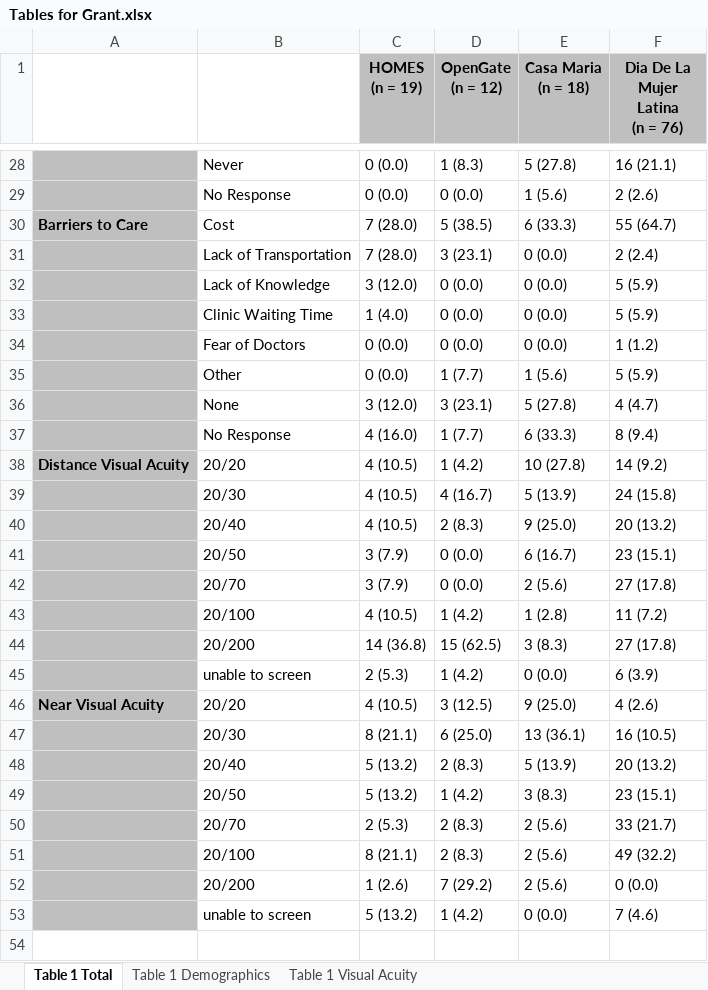
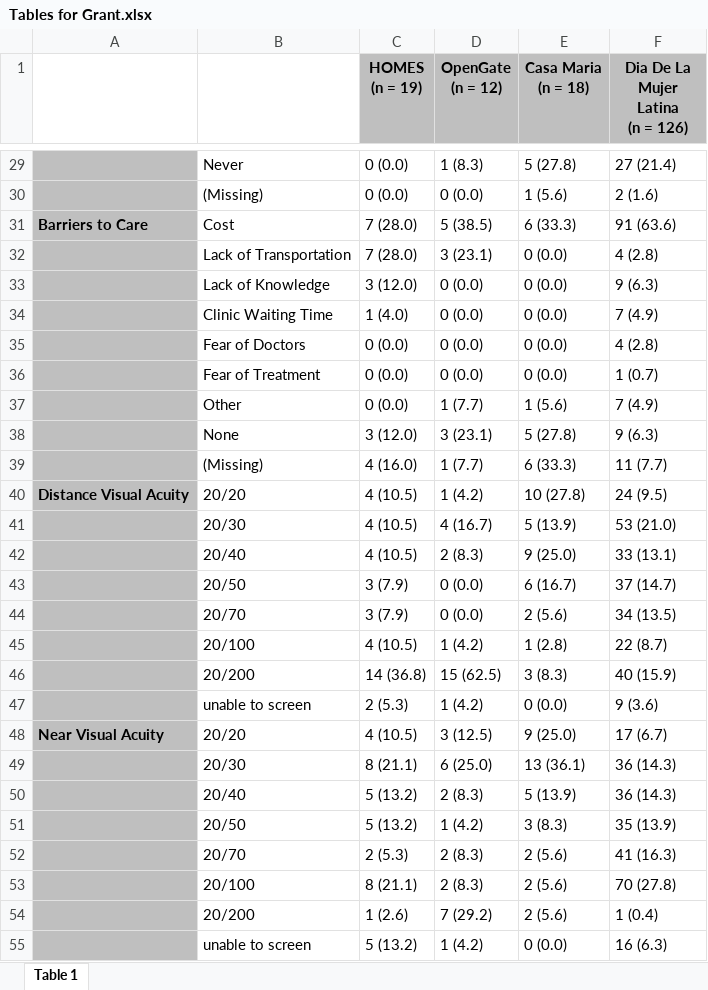
Before and after one commit to toofastdan117/gold-humanism-vision, an Excel workbook: data/Tables for Grant.xlsx, sheet Table 1, drawn as a sheet; only a part is shown, gaps mark what is left out; values as stored, in another font and other column widths than the file's, no borders; addresses are those after the commit; ↵ is a line break in a cell; the diff covers the shown part only; the diff names each change by its address in the sheet, - before the commit and + after, or states it on an @@ line.

```diff
--- a/data/Tables for Grant.xlsx (sheet Table 1)
+++ b/data/Tables for Grant.xlsx (sheet Table 1)
-sheet tab: Table 1 Total
+sheet tab: Table 1
-sheet tab: Table 1 Demographics
-sheet tab: Table 1 Visual Acuity
-F1: Dia De La Mujer Latina ↵ (n = 76)
+F1: Dia De La Mujer Latina ↵ (n = 126)
-F29 (Dia De La Mujer Latina (n = 126)): 16 (21.1)
+F29 (Dia De La Mujer Latina (n = 126)): 27 (21.4)
-B30: No Response
+B30: (Missing)
-F30 (Dia De La Mujer Latina (n = 126)): 2 (2.6)
+F30 (Dia De La Mujer Latina (n = 126)): 2 (1.6)
-F31 (Dia De La Mujer Latina (n = 126)): 55 (64.7)
+F31 (Dia De La Mujer Latina (n = 126)): 91 (63.6)
-F32 (Dia De La Mujer Latina (n = 126)): 2 (2.4)
+F32 (Dia De La Mujer Latina (n = 126)): 4 (2.8)
-F33 (Dia De La Mujer Latina (n = 126)): 5 (5.9)
+F33 (Dia De La Mujer Latina (n = 126)): 9 (6.3)
-F34 (Dia De La Mujer Latina (n = 126)): 5 (5.9)
+F34 (Dia De La Mujer Latina (n = 126)): 7 (4.9)
-F35 (Dia De La Mujer Latina (n = 126)): 1 (1.2)
+F35 (Dia De La Mujer Latina (n = 126)): 4 (2.8)
+row 36:  | Fear of Treatment | 0 (0.0) | 0 (0.0) | 0 (0.0) | 1 (0.7)
-F37 (Dia De La Mujer Latina (n = 126)): 5 (5.9)
+F37 (Dia De La Mujer Latina (n = 126)): 7 (4.9)
-F38 (Dia De La Mujer Latina (n = 126)): 4 (4.7)
+F38 (Dia De La Mujer Latina (n = 126)): 9 (6.3)
-B39: No Response
+B39: (Missing)
-F39 (Dia De La Mujer Latina (n = 126)): 8 (9.4)
+F39 (Dia De La Mujer Latina (n = 126)): 11 (7.7)
-F40 (Dia De La Mujer Latina (n = 126)): 14 (9.2)
+F40 (Dia De La Mujer Latina (n = 126)): 24 (9.5)
-F41 (Dia De La Mujer Latina (n = 126)): 24 (15.8)
+F41 (Dia De La Mujer Latina (n = 126)): 53 (21.0)
-F42 (Dia De La Mujer Latina (n = 126)): 20 (13.2)
+F42 (Dia De La Mujer Latina (n = 126)): 33 (13.1)
-F43 (Dia De La Mujer Latina (n = 126)): 23 (15.1)
+F43 (Dia De La Mujer Latina (n = 126)): 37 (14.7)
-F44 (Dia De La Mujer Latina (n = 126)): 27 (17.8)
+F44 (Dia De La Mujer Latina (n = 126)): 34 (13.5)
-F45 (Dia De La Mujer Latina (n = 126)): 11 (7.2)
+F45 (Dia De La Mujer Latina (n = 126)): 22 (8.7)
-F46 (Dia De La Mujer Latina (n = 126)): 27 (17.8)
+F46 (Dia De La Mujer Latina (n = 126)): 40 (15.9)
-F47 (Dia De La Mujer Latina (n = 126)): 6 (3.9)
+F47 (Dia De La Mujer Latina (n = 126)): 9 (3.6)
-F48 (Dia De La Mujer Latina (n = 126)): 4 (2.6)
+F48 (Dia De La Mujer Latina (n = 126)): 17 (6.7)
-F49 (Dia De La Mujer Latina (n = 126)): 16 (10.5)
+F49 (Dia De La Mujer Latina (n = 126)): 36 (14.3)
-F50 (Dia De La Mujer Latina (n = 126)): 20 (13.2)
+F50 (Dia De La Mujer Latina (n = 126)): 36 (14.3)
-F51 (Dia De La Mujer Latina (n = 126)): 23 (15.1)
+F51 (Dia De La Mujer Latina (n = 126)): 35 (13.9)
-F52 (Dia De La Mujer Latina (n = 126)): 33 (21.7)
+F52 (Dia De La Mujer Latina (n = 126)): 41 (16.3)
-F53 (Dia De La Mujer Latina (n = 126)): 49 (32.2)
+F53 (Dia De La Mujer Latina (n = 126)): 70 (27.8)
-F54 (Dia De La Mujer Latina (n = 126)): 0 (0.0)
+F54 (Dia De La Mujer Latina (n = 126)): 1 (0.4)
-F55 (Dia De La Mujer Latina (n = 126)): 7 (4.6)
+F55 (Dia De La Mujer Latina (n = 126)): 16 (6.3)
```
Also changed, not shown: 1 added row and 23 edited cells elsewhere in this sheet, data/Vision-Screening-Data_Gold-Humanism_DEIDENTIFIED.xlsx, 7 other files.
